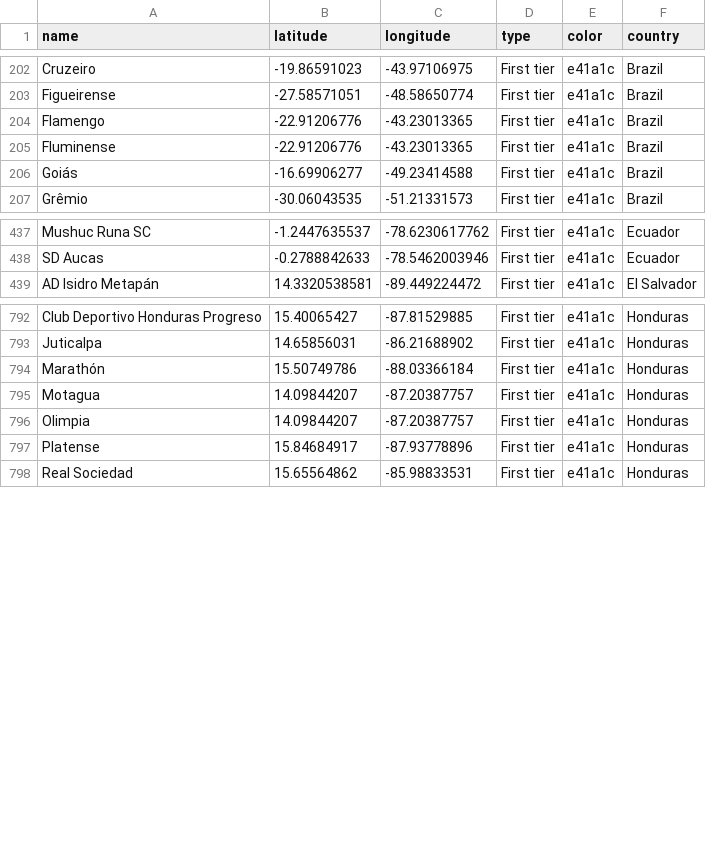
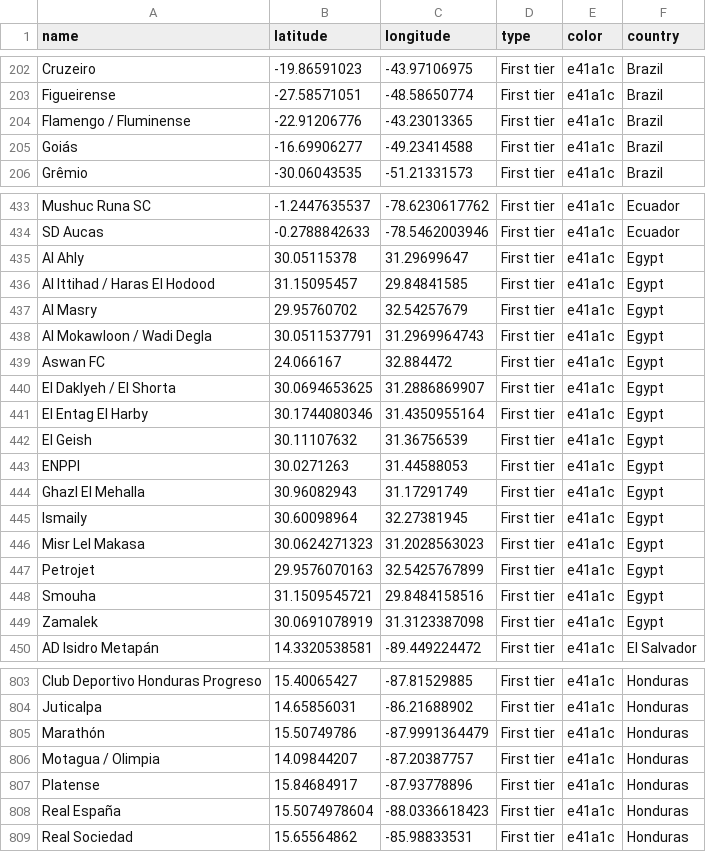
Before and after one commit to guushoekman/local-football-team, a CSV file: input.csv, drawn as a sheet; only a part is shown, gaps mark what is left out; the diff covers the shown part only.

```diff
--- a/input.csv
+++ b/input.csv
@@ -203,4 +203,3 @@ Cruzeiro,-19.86591023,-43.97106975,First tier,e41a1c,Brazil
 Figueirense,-27.58571051,-48.58650774,First tier,e41a1c,Brazil
-Flamengo,-22.91206776,-43.23013365,First tier,e41a1c,Brazil
-Fluminense,-22.91206776,-43.23013365,First tier,e41a1c,Brazil
+Flamengo / Fluminense,-22.91206776,-43.23013365,First tier,e41a1c,Brazil
 Goiás,-16.69906277,-49.23414588,First tier,e41a1c,Brazil
@@ -438,2 +434,17 @@ Mushuc Runa SC,-1.2447635537,-78.6230617762,First tier,e41a1c,Ecuador
 SD Aucas,-0.2788842633,-78.5462003946,First tier,e41a1c,Ecuador
+Al Ahly,30.05115378,31.29699647,First tier,e41a1c,Egypt
+Al Ittihad / Haras El Hodood,31.15095457,29.84841585,First tier,e41a1c,Egypt
+Al Masry,29.95760702,32.54257679,First tier,e41a1c,Egypt
+Al Mokawloon / Wadi Degla,30.0511537791,31.2969964743,First tier,e41a1c,Egypt
+Aswan FC,24.066167,32.884472,First tier,e41a1c,Egypt
+El Daklyeh / El Shorta,30.0694653625,31.2886869907,First tier,e41a1c,Egypt
+El Entag El Harby,30.1744080346,31.4350955164,First tier,e41a1c,Egypt
+El Geish,30.11107632,31.36756539,First tier,e41a1c,Egypt
+ENPPI,30.0271263,31.44588053,First tier,e41a1c,Egypt
+Ghazl El Mehalla,30.96082943,31.17291749,First tier,e41a1c,Egypt
+Ismaily,30.60098964,32.27381945,First tier,e41a1c,Egypt
+Misr Lel Makasa,30.0624271323,31.2028563023,First tier,e41a1c,Egypt
+Petrojet,29.9576070163,32.5425767899,First tier,e41a1c,Egypt
+Smouha,31.1509545721,29.8484158516,First tier,e41a1c,Egypt
+Zamalek,30.0691078919,31.3123387098,First tier,e41a1c,Egypt
 AD Isidro Metapán,14.3320538581,-89.449224472,First tier,e41a1c,El Salvador
@@ -793,6 +804,6 @@ Club Deportivo Honduras Progreso,15.40065427,-87.81529885,First tier,e41a1c,Hond
 Juticalpa,14.65856031,-86.21688902,First tier,e41a1c,Honduras
-Marathón,15.50749786,-88.03366184,First tier,e41a1c,Honduras
-Motagua,14.09844207,-87.20387757,First tier,e41a1c,Honduras
-Olimpia,14.09844207,-87.20387757,First tier,e41a1c,Honduras
+Marathón,15.50749786,-87.9991364479,First tier,e41a1c,Honduras
+Motagua / Olimpia,14.09844207,-87.20387757,First tier,e41a1c,Honduras
 Platense,15.84684917,-87.93778896,First tier,e41a1c,Honduras
+Real España,15.5074978604,-88.0336618423,First tier,e41a1c,Honduras
 Real Sociedad,15.65564862,-85.98833531,First tier,e41a1c,Honduras
```
Also changed, not shown: 3 removed rows and 11 edited cells elsewhere in this file, 3 other files.
